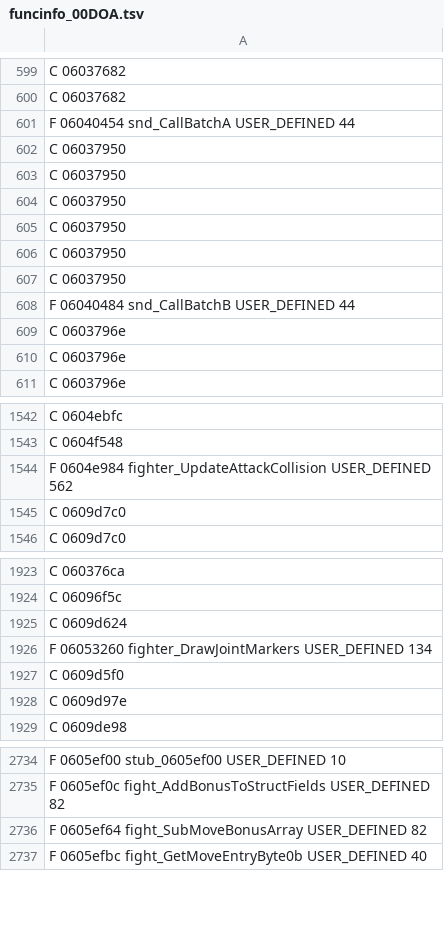
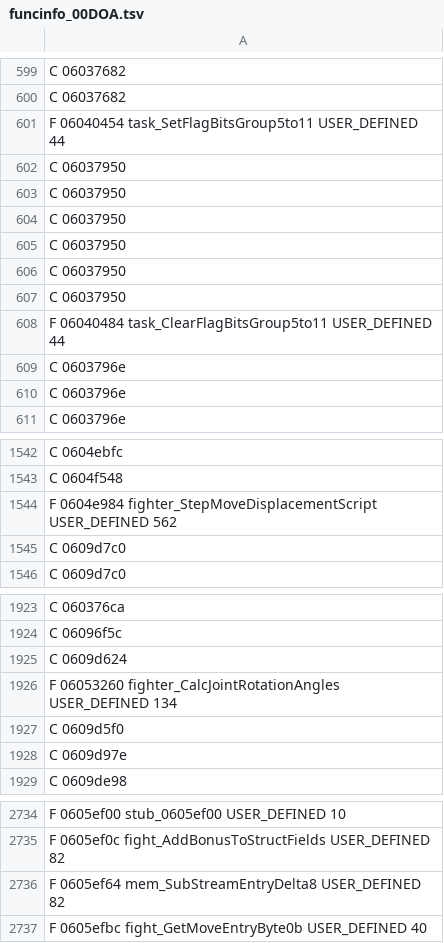
Before and after one commit to indieindie7/deadoralive-decomp, a TSV file: ghidra/funcinfo_00DOA.tsv, drawn as a sheet; only a part is shown, gaps mark what is left out; the diff covers the shown part only.

```diff
--- a/ghidra/funcinfo_00DOA.tsv
+++ b/ghidra/funcinfo_00DOA.tsv
@@ -600,3 +600,3 @@ C 06037682
 C 06037682
-F 06040454 snd_CallBatchA USER_DEFINED 44
+F 06040454 task_SetFlagBitsGroup5to11 USER_DEFINED 44
 C 06037950
@@ -607,3 +607,3 @@ C 06037950
 C 06037950
-F 06040484 snd_CallBatchB USER_DEFINED 44
+F 06040484 task_ClearFlagBitsGroup5to11 USER_DEFINED 44
 C 0603796e
@@ -1543,3 +1543,3 @@ C 0604ebfc
 C 0604f548
-F 0604e984 fighter_UpdateAttackCollision USER_DEFINED 562
+F 0604e984 fighter_StepMoveDisplacementScript USER_DEFINED 562
 C 0609d7c0
@@ -1925,3 +1925,3 @@ C 06096f5c
 C 0609d624
-F 06053260 fighter_DrawJointMarkers USER_DEFINED 134
+F 06053260 fighter_CalcJointRotationAngles USER_DEFINED 134
 C 0609d5f0
@@ -2735,3 +2735,3 @@ F 0605ef00 stub_0605ef00 USER_DEFINED 10
 F 0605ef0c fight_AddBonusToStructFields USER_DEFINED 82
-F 0605ef64 fight_SubMoveBonusArray USER_DEFINED 82
+F 0605ef64 mem_SubStreamEntryDelta8 USER_DEFINED 82
 F 0605efbc fight_GetMoveEntryByte0b USER_DEFINED 40
```
Also changed, not shown: 29 edited cells elsewhere in this file, 3 other files.
